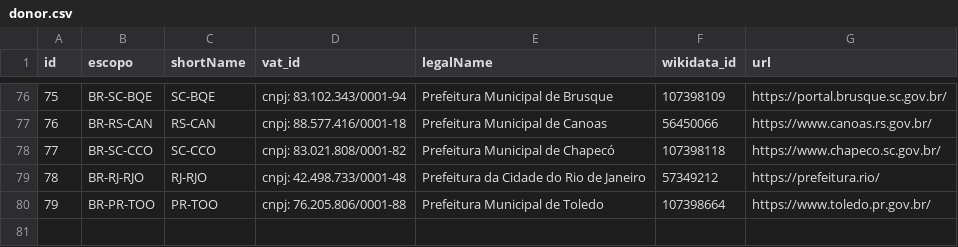
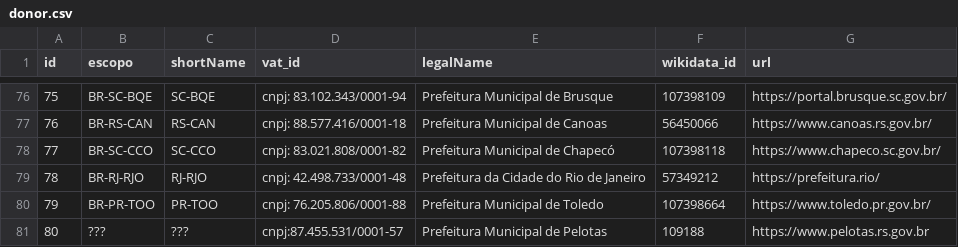
Before and after one commit to digital-guard/preserv-BR, a CSV file: data/donor.csv, drawn as a sheet; only a part is shown, gaps mark what is left out; the diff names each change by its address in the sheet, - before the commit and + after, or states it on an @@ line.

Commit message:
Update donor.csv

```diff
--- a/data/donor.csv
+++ b/data/donor.csv
+row 81: 80 | ??? | ??? | cnpj:87.455.531/0001-57 | Prefeitura Municipal de Pelotas | 109188 | https://www.pelotas.rs.gov.br
```
